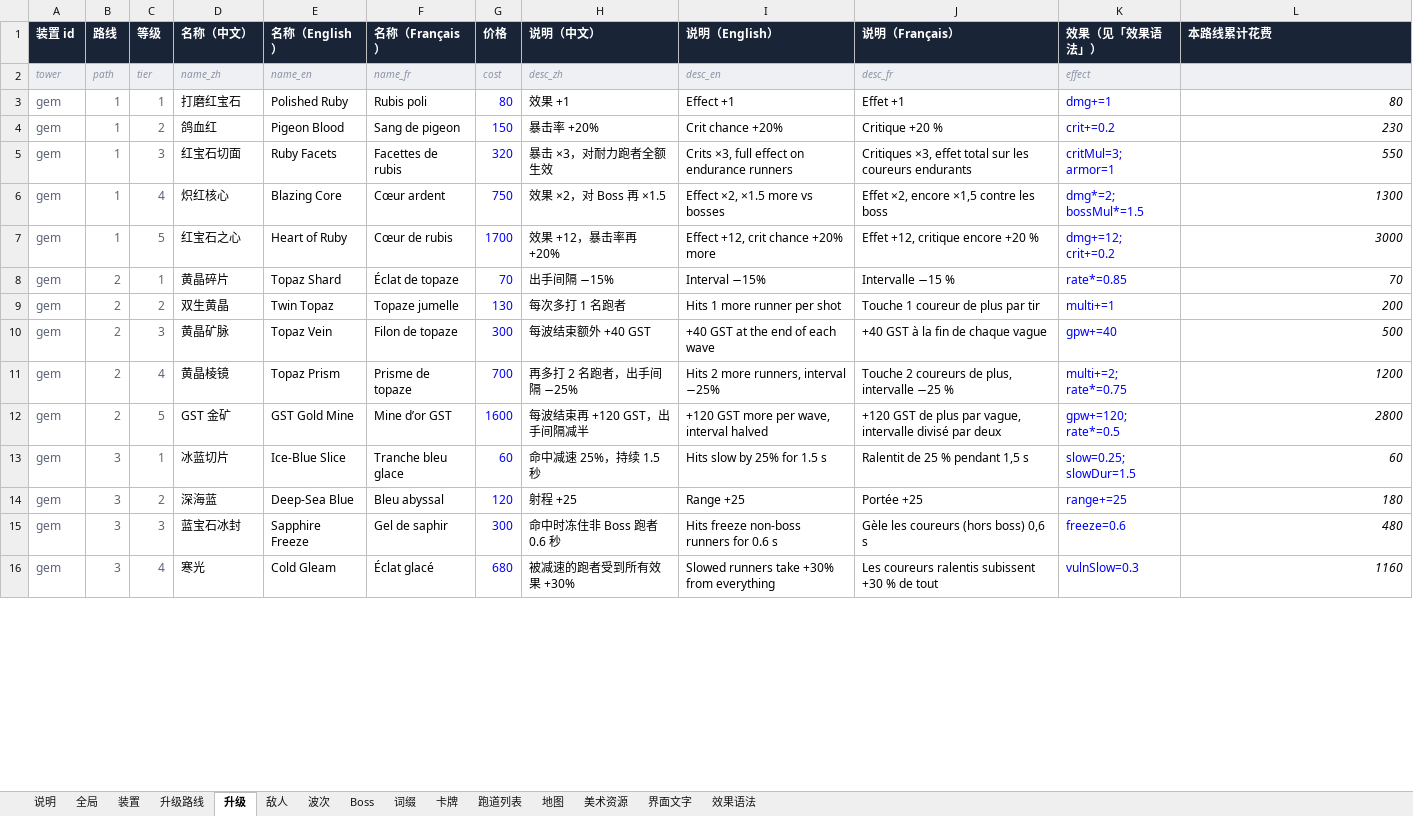
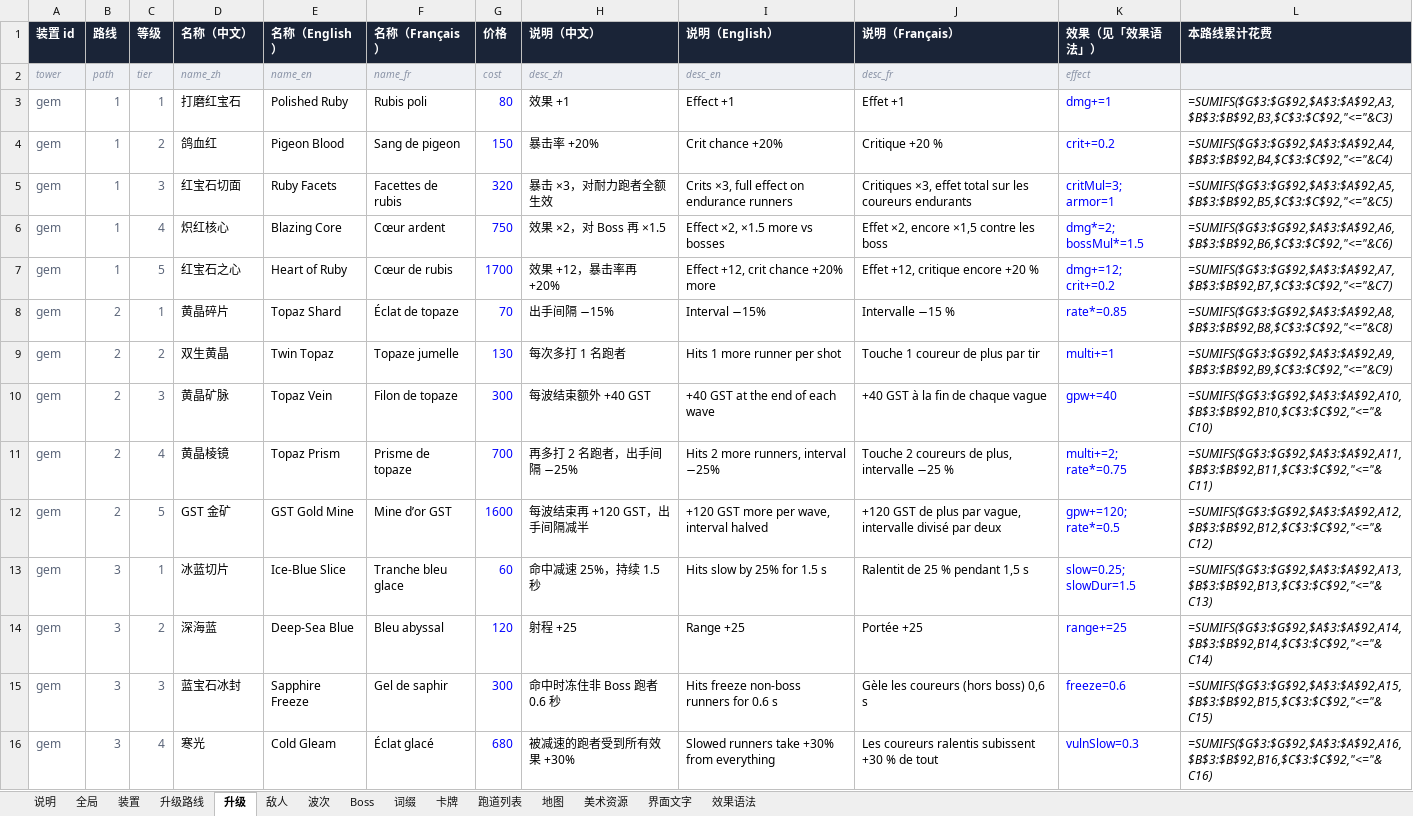
Before and after one commit to fatherofnoah42-pixel/blast-track, an Excel workbook: config/blast-track-config.xlsx, sheet 升级, drawn as a sheet; only a part is shown; values as stored, in another font and other column widths than the file's, no borders; formulas without a stored value are shown as written; the diff covers the shown part only; the diff names each change by its address in the sheet, - before the commit and + after, or states it on an @@ line.

```diff
--- a/config/blast-track-config.xlsx (sheet 升级)
+++ b/config/blast-track-config.xlsx (sheet 升级)
-L3 (本路线累计花费): 80
+L3 (本路线累计花费): =SUMIFS($G$3:$G$92,$A$3:$A$92,A3,$B$3:$B$92,B3,$C$3:$C$92,"<="&C3)
-L4 (本路线累计花费): 230
+L4 (本路线累计花费): =SUMIFS($G$3:$G$92,$A$3:$A$92,A4,$B$3:$B$92,B4,$C$3:$C$92,"<="&C4)
-L5 (本路线累计花费): 550
+L5 (本路线累计花费): =SUMIFS($G$3:$G$92,$A$3:$A$92,A5,$B$3:$B$92,B5,$C$3:$C$92,"<="&C5)
-L6 (本路线累计花费): 1300
+L6 (本路线累计花费): =SUMIFS($G$3:$G$92,$A$3:$A$92,A6,$B$3:$B$92,B6,$C$3:$C$92,"<="&C6)
-L7 (本路线累计花费): 3000
+L7 (本路线累计花费): =SUMIFS($G$3:$G$92,$A$3:$A$92,A7,$B$3:$B$92,B7,$C$3:$C$92,"<="&C7)
-L8 (本路线累计花费): 70
+L8 (本路线累计花费): =SUMIFS($G$3:$G$92,$A$3:$A$92,A8,$B$3:$B$92,B8,$C$3:$C$92,"<="&C8)
-L9 (本路线累计花费): 200
+L9 (本路线累计花费): =SUMIFS($G$3:$G$92,$A$3:$A$92,A9,$B$3:$B$92,B9,$C$3:$C$92,"<="&C9)
-L10 (本路线累计花费): 500
+L10 (本路线累计花费): =SUMIFS($G$3:$G$92,$A$3:$A$92,A10,$B$3:$B$92,B10,$C$3:$C$92,"<="&C10)
-L11 (本路线累计花费): 1200
+L11 (本路线累计花费): =SUMIFS($G$3:$G$92,$A$3:$A$92,A11,$B$3:$B$92,B11,$C$3:$C$92,"<="&C11)
-L12 (本路线累计花费): 2800
+L12 (本路线累计花费): =SUMIFS($G$3:$G$92,$A$3:$A$92,A12,$B$3:$B$92,B12,$C$3:$C$92,"<="&C12)
-L13 (本路线累计花费): 60
+L13 (本路线累计花费): =SUMIFS($G$3:$G$92,$A$3:$A$92,A13,$B$3:$B$92,B13,$C$3:$C$92,"<="&C13)
-L14 (本路线累计花费): 180
+L14 (本路线累计花费): =SUMIFS($G$3:$G$92,$A$3:$A$92,A14,$B$3:$B$92,B14,$C$3:$C$92,"<="&C14)
-L15 (本路线累计花费): 480
+L15 (本路线累计花费): =SUMIFS($G$3:$G$92,$A$3:$A$92,A15,$B$3:$B$92,B15,$C$3:$C$92,"<="&C15)
-L16 (本路线累计花费): 1160
+L16 (本路线累计花费): =SUMIFS($G$3:$G$92,$A$3:$A$92,A16,$B$3:$B$92,B16,$C$3:$C$92,"<="&C16)
```
Also changed, not shown: 76 edited cells elsewhere in this sheet, sheet 美术资源, sheet 界面文字, sheet 波次, sheet Boss, 5 other files.
